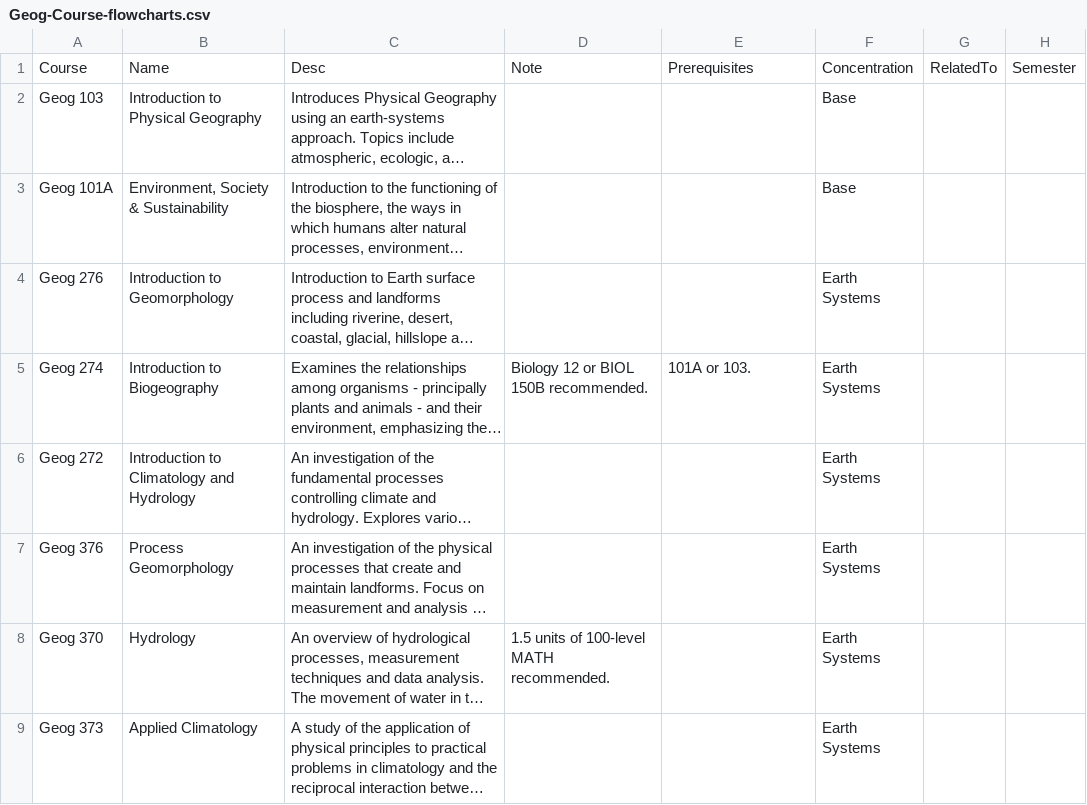
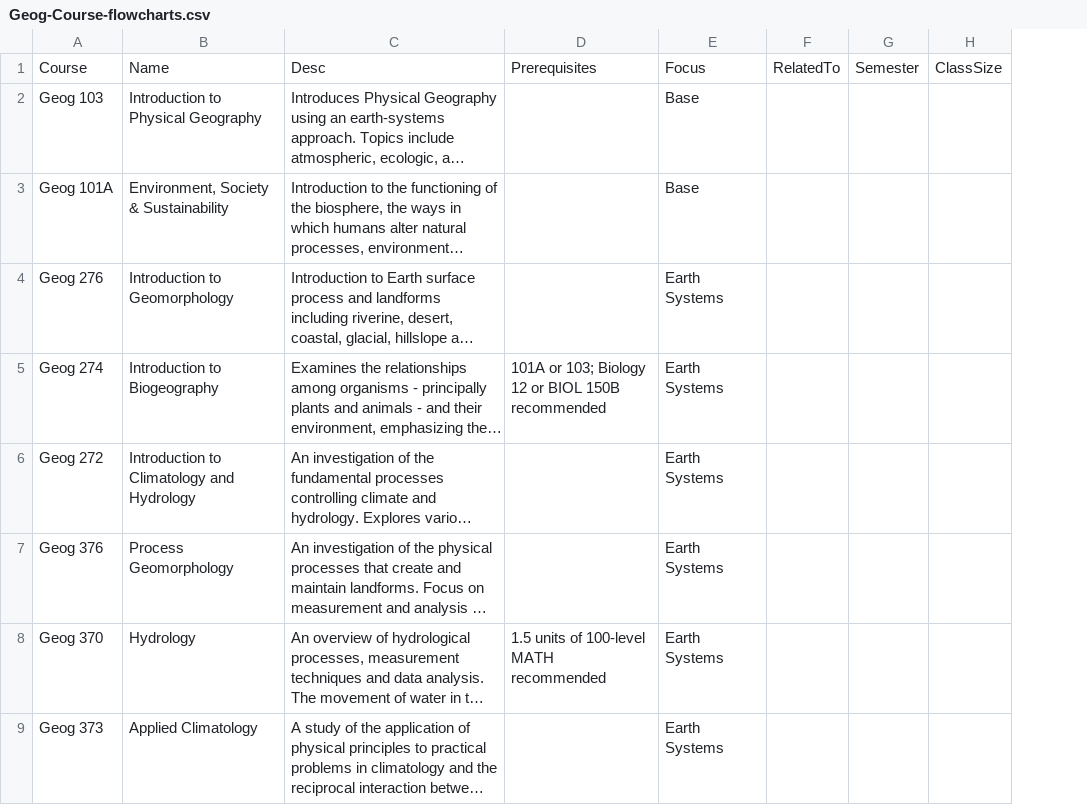
Before and after one commit to WendyAnthony/Code_Each_Day, a CSV file: My_Code/GeogInteractive/Geog-Course-flowcharts.csv, drawn as a sheet; only a part is shown; long unchanged cells end in …; removed rows and columns are numbered as before the commit, all else as after; the diff covers the shown part only; the diff names each change by its address in the sheet, - before the commit and + after, or states it on an @@ line.

```diff
--- a/My_Code/GeogInteractive/Geog-Course-flowcharts.csv
+++ b/My_Code/GeogInteractive/Geog-Course-flowcharts.csv
-column D, rows 1-8: Note |  |  |  | Biology 12 or BIOL 150B recommended. |  |  | 1.5 units of 100-level MATH recommended.
+column H, row 1: ClassSize
-E1: Concentration
+E1: Focus
-D5: 101A or 103.
+D5: 101A or 103; Biology 12 or BIOL 150B recommended
-D8: (empty)
+D8: 1.5 units of 100-level MATH recommended
```
Also changed, not shown: 4 edited cells elsewhere in this file, 1 other file.
